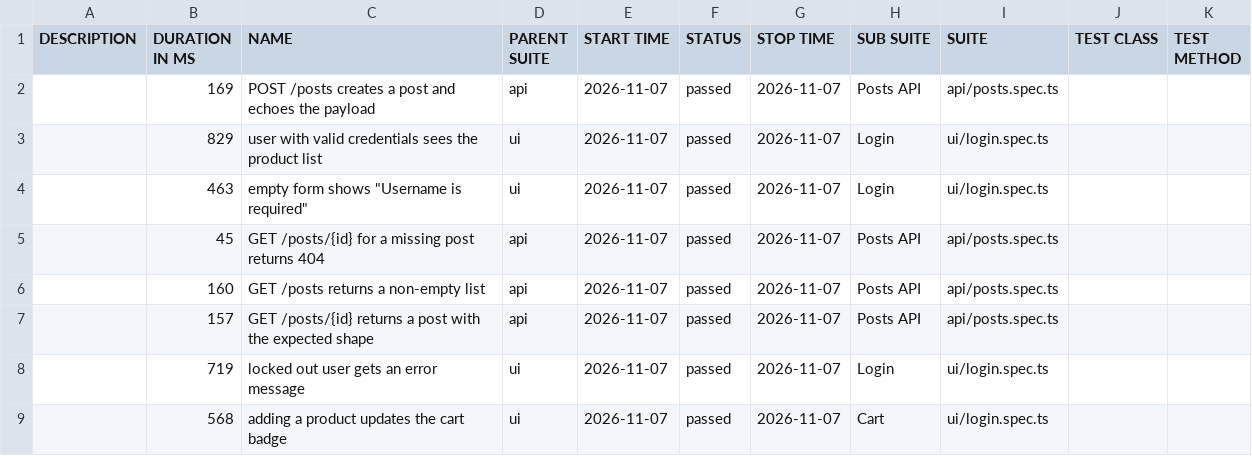
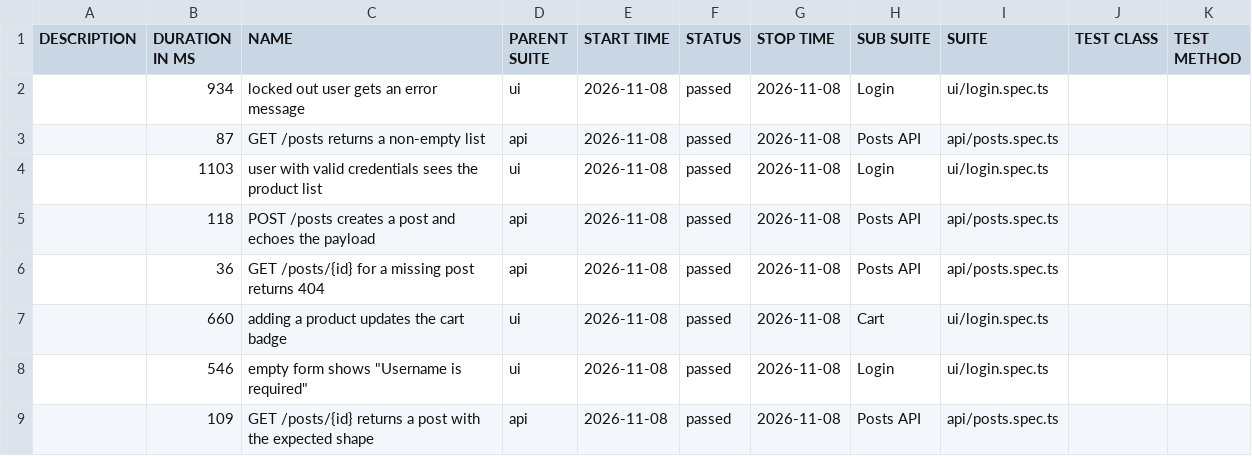
Before and after one commit to NailKarimov/qa-project-template, a CSV file: data/suites.csv, drawn as a sheet.

```diff
--- a/data/suites.csv
+++ b/data/suites.csv
@@ -1,9 +1,9 @@
 "DESCRIPTION","DURATION IN MS","NAME","PARENT SUITE","START TIME","STATUS","STOP TIME","SUB SUITE","SUITE","TEST CLASS","TEST METHOD"
-"","169","POST /posts creates a post and echoes the payload","api","2026-11-07","passed","2026-11-07","Posts API","api/posts.spec.ts","",""
-"","829","user with valid credentials sees the product list","ui","2026-11-07","passed","2026-11-07","Login","ui/login.spec.ts","",""
-"","463","empty form shows ""Username is required""","ui","2026-11-07","passed","2026-11-07","Login","ui/login.spec.ts","",""
-"","45","GET /posts/{id} for a missing post returns 404","api","2026-11-07","passed","2026-11-07","Posts API","api/posts.spec.ts","",""
-"","160","GET /posts returns a non-empty list","api","2026-11-07","passed","2026-11-07","Posts API","api/posts.spec.ts","",""
-"","157","GET /posts/{id} returns a post with the expected shape","api","2026-11-07","passed","2026-11-07","Posts API","api/posts.spec.ts","",""
-"","719","locked out user gets an error message","ui","2026-11-07","passed","2026-11-07","Login","ui/login.spec.ts","",""
-"","568","adding a product updates the cart badge","ui","2026-11-07","passed","2026-11-07","Cart","ui/login.spec.ts","",""
+"","934","locked out user gets an error message","ui","2026-11-08","passed","2026-11-08","Login","ui/login.spec.ts","",""
+"","87","GET /posts returns a non-empty list","api","2026-11-08","passed","2026-11-08","Posts API","api/posts.spec.ts","",""
+"","1103","user with valid credentials sees the product list","ui","2026-11-08","passed","2026-11-08","Login","ui/login.spec.ts","",""
+"","118","POST /posts creates a post and echoes the payload","api","2026-11-08","passed","2026-11-08","Posts API","api/posts.spec.ts","",""
+"","36","GET /posts/{id} for a missing post returns 404","api","2026-11-08","passed","2026-11-08","Posts API","api/posts.spec.ts","",""
+"","660","adding a product updates the cart badge","ui","2026-11-08","passed","2026-11-08","Cart","ui/login.spec.ts","",""
+"","546","empty form shows ""Username is required""","ui","2026-11-08","passed","2026-11-08","Login","ui/login.spec.ts","",""
+"","109","GET /posts/{id} returns a post with the expected shape","api","2026-11-08","passed","2026-11-08","Posts API","api/posts.spec.ts","",""
```
Also changed, not shown: 39 other files.
